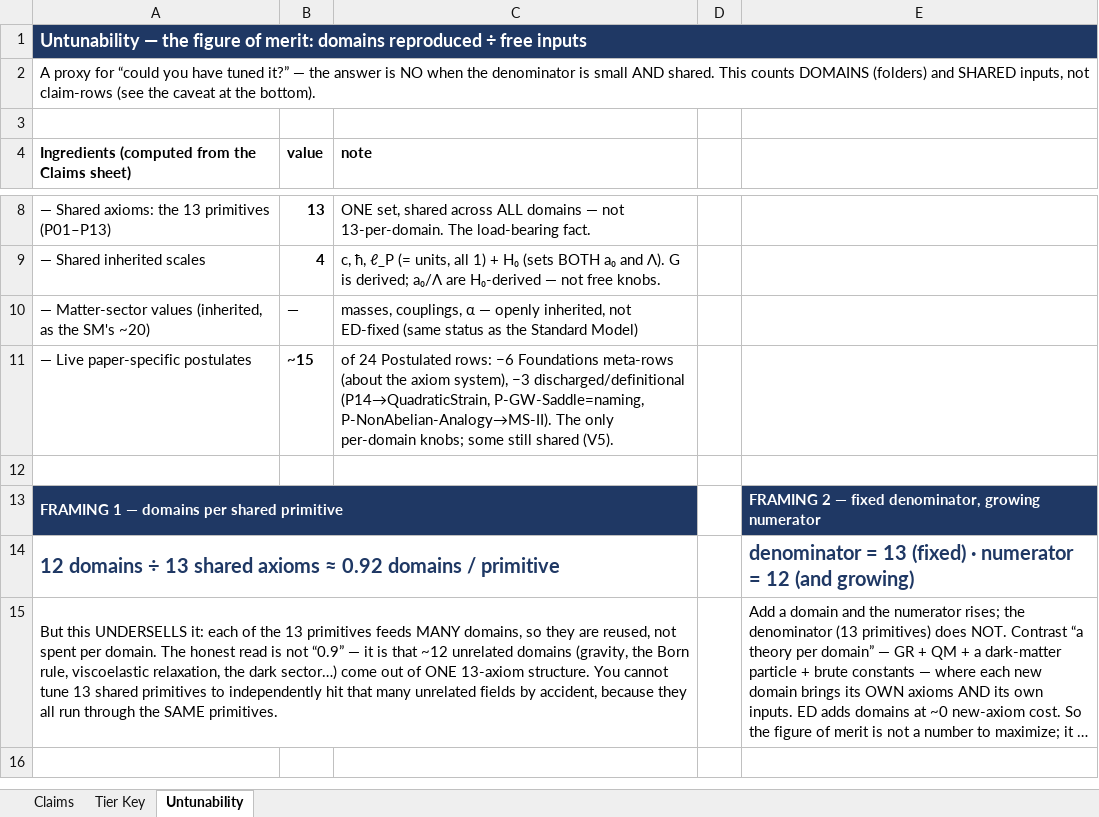
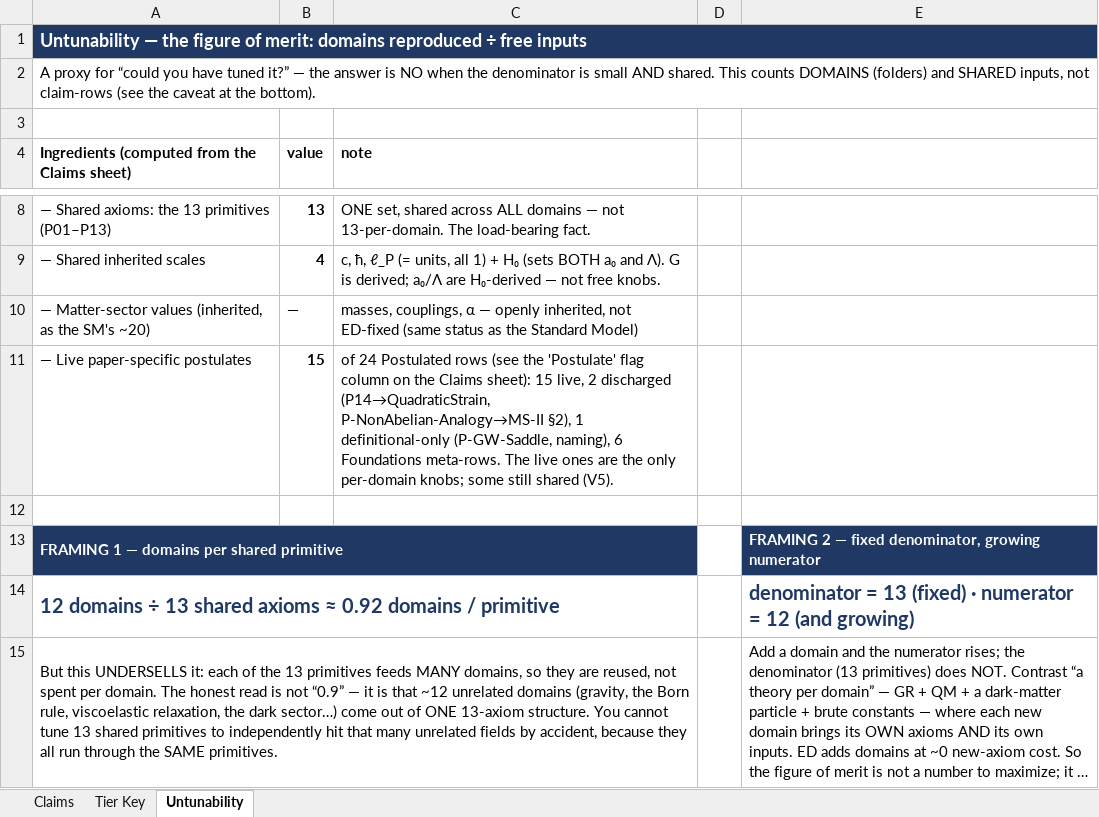
Before and after one commit to allen-proxmire/ED-forced, an Excel workbook: ED_TieredClaims_Master.xlsx, sheet Untunability, drawn as a sheet; only a part is shown, gaps mark what is left out; the shorter side is filled out with more unchanged rows; long unchanged cells end in …; values as stored, in another font and other column widths than the file's, no borders; the diff names each change by its address in the sheet, - before the commit and + after, or states it on an @@ line.

```diff
--- a/ED_TieredClaims_Master.xlsx (sheet Untunability)
+++ b/ED_TieredClaims_Master.xlsx (sheet Untunability)
-B11 (value): ~15
+B11 (value): 15
-C11 (note): …24 Postulated rows: −6 Foundations meta-rows (about the axiom system), −3 discharged/definitional (P14→QuadraticStrain, P-GW-Saddle=naming, P-NonAbelian-Analogy→MS-II). The only per-domain…
+C11 (note): …24 Postulated rows (see the 'Postulate' flag column on the Claims sheet): 15 live, 2 discharged (P14→QuadraticStrain, P-NonAbelian-Analogy→MS-II §2), 1 definitional-only (P-GW-Saddle, naming), 6 Foundations meta-rows. The live ones are the only per-domain…
```
Also changed, not shown: sheet Claims.
